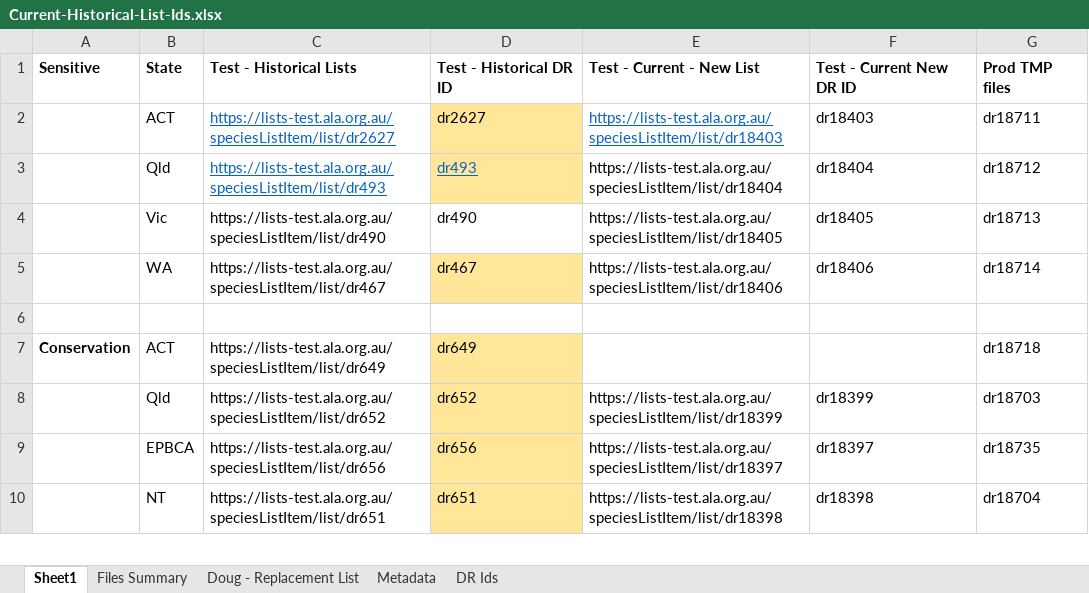
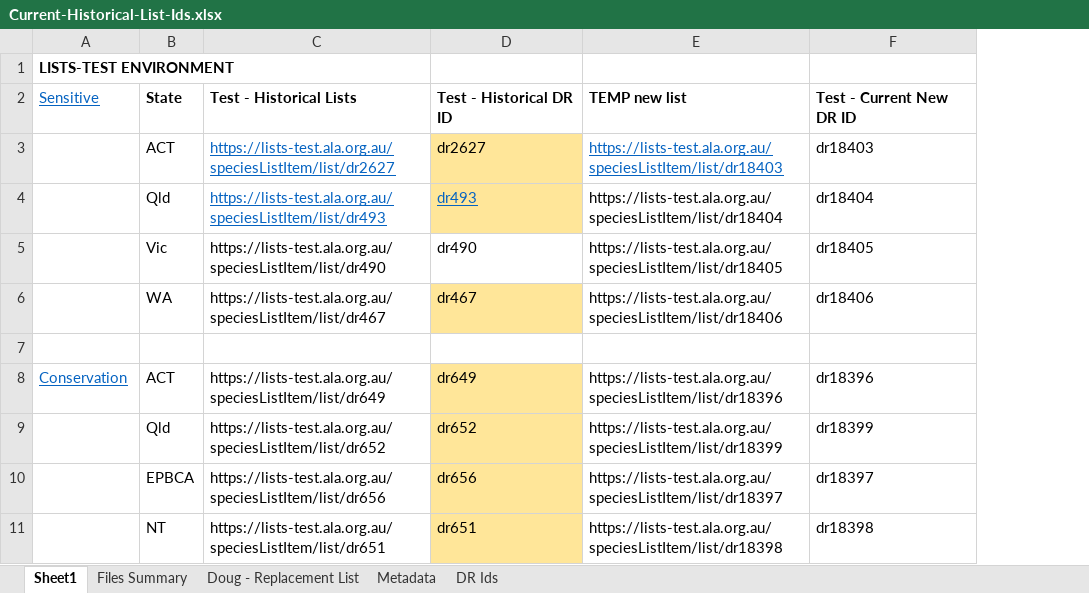
Before and after one commit to AtlasOfLivingAustralia/authoritative-lists, an Excel workbook: analysis/Current-Historical-List-Ids.xlsx, sheet Sheet1, drawn as a sheet; only a part is shown; values as stored, in another font and other column widths than the file's, no borders; removed rows and columns are numbered as before the commit, all else as after; the diff covers the shown part only; the diff names each change by its address in the sheet, - before the commit and + after, or states it on an @@ line.

Commit message:
compare new conservation lists for the lists-test env

```diff
--- a/analysis/Current-Historical-List-Ids.xlsx (sheet Sheet1)
+++ b/analysis/Current-Historical-List-Ids.xlsx (sheet Sheet1)
-column G, rows 1-10: Prod TMP files | dr18711 | dr18712 | dr18713 | dr18714 |  | dr18718 | dr18703 | dr18735 | dr18704
+row 1: LISTS-TEST ENVIRONMENT
@@ A2 bold: on → off, underline: off → on, text colour: black → #0563C1 @@
-E2: Test - Current - New List
+E2: TEMP new list
@@ A8 bold: on → off, underline: off → on, text colour: black → #0563C1 @@
-E8: (empty)
+E8: https://lists-test.ala.org.au/speciesListItem/list/dr18396
-F8: (empty)
+F8: dr18396
```
Also changed, not shown: 19 added rows elsewhere in this sheet, 3 other files.
